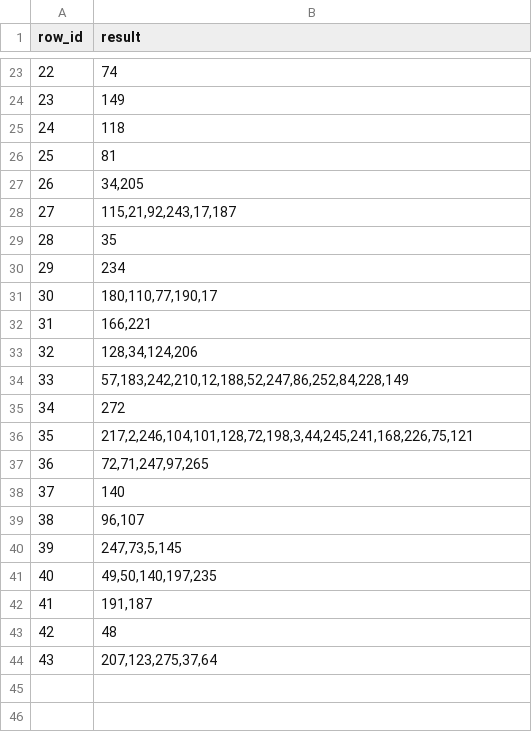
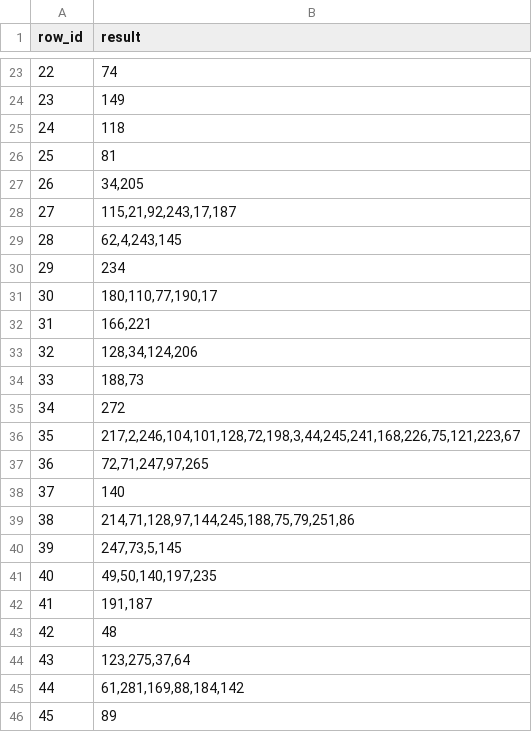
Before and after one commit to cris96spa/hackapizza, a CSV file: data/evaluation_dataset.csv, drawn as a sheet; only a part is shown, gaps mark what is left out; the diff covers the shown part only.

```diff
--- a/data/evaluation_dataset.csv
+++ b/data/evaluation_dataset.csv
@@ -28,3 +28,3 @@ row_id,result
 27,"115,21,92,243,17,187"
-28,35
+28,"62,4,243,145"
 29,234
@@ -33,8 +33,8 @@ row_id,result
 32,"128,34,124,206"
-33,"57,183,242,210,12,188,52,247,86,252,84,228,149"
+33,"188,73"
 34,272
-35,"217,2,246,104,101,128,72,198,3,44,245,241,168,226,75,121"
+35,"217,2,246,104,101,128,72,198,3,44,245,241,168,226,75,121,223,67"
 36,"72,71,247,97,265"
 37,140
-38,"96,107"
+38,"214,71,128,97,144,245,188,75,79,251,86"
 39,"247,73,5,145"
@@ -43,2 +43,4 @@ row_id,result
 42,48
-43,"207,123,275,37,64"
+43,"123,275,37,64"
+44,"61,281,169,88,184,142"
+45,89
```
Also changed, not shown: 4 edited cells elsewhere in this file, 8 other files.
